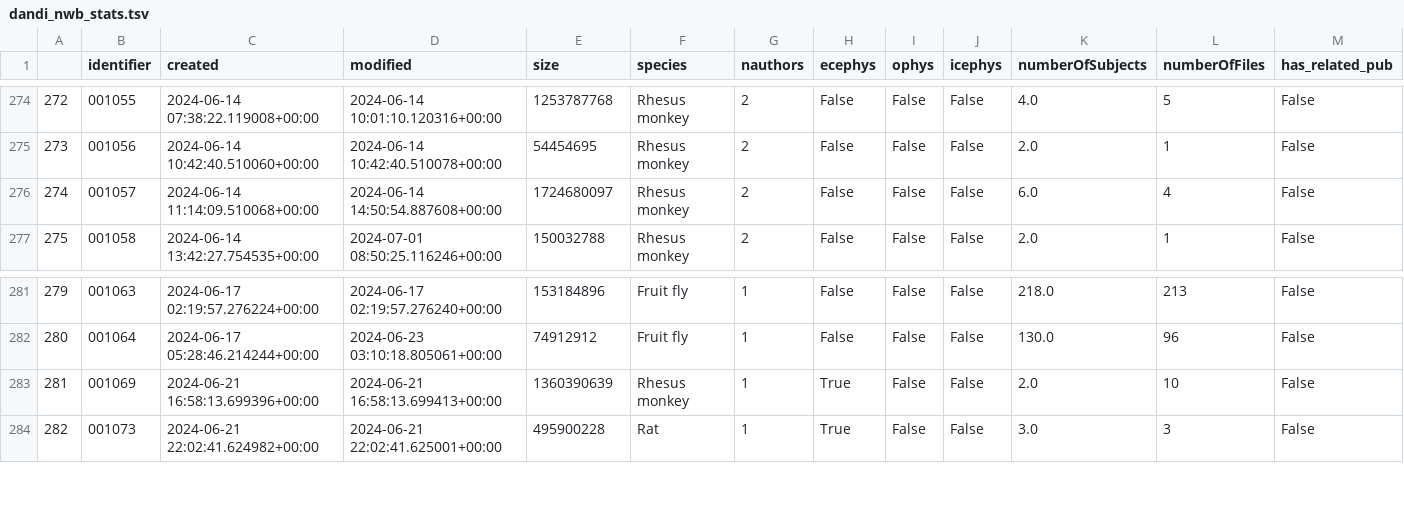
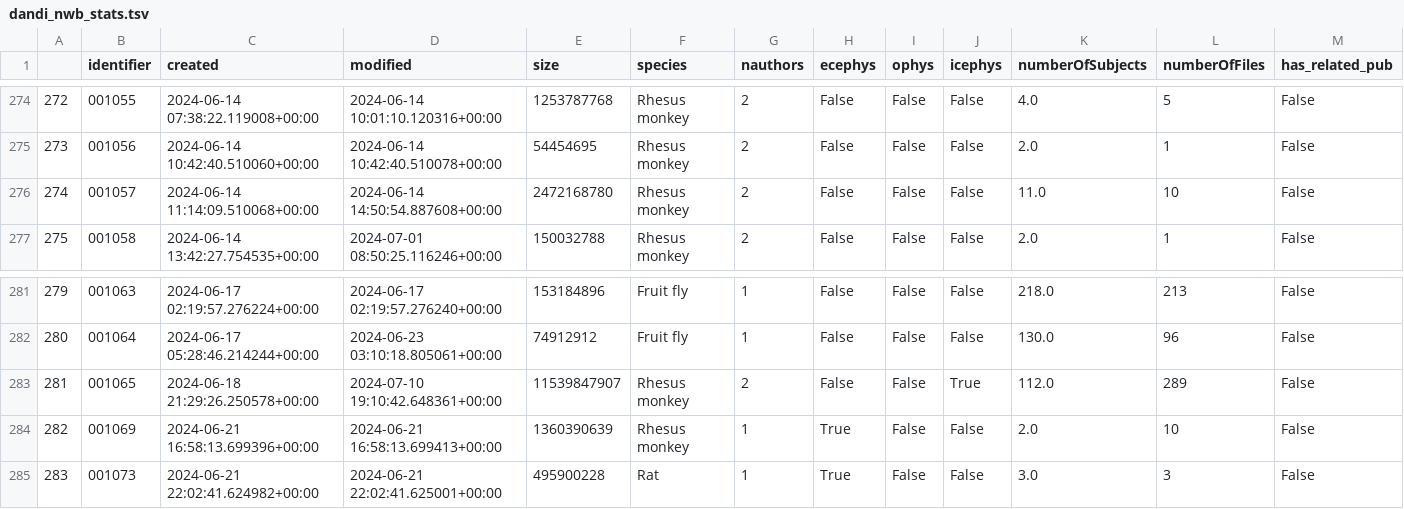
Before and after one commit to NeurodataWithoutBorders/nwb-project-analytics, a TSV file: data/dandi_nwb_stats.tsv, drawn as a sheet; only a part is shown, gaps mark what is left out; addresses are those after the commit; the diff names each change by its address in the sheet, - before the commit and + after, or states it on an @@ line.

```diff
--- a/data/dandi_nwb_stats.tsv
+++ b/data/dandi_nwb_stats.tsv
-E276 (size): 1724680097
+E276 (size): 2472168780
-K276 (numberOfSubjects): 6.0
+K276 (numberOfSubjects): 11.0
-L276 (numberOfFiles): 4
+L276 (numberOfFiles): 10
+row 283: 281 | 001065 | 2024-06-18 21:29:26.250578+00:00 | 2024-07-10 19:10:42.648361+00:00 | 11539847907 | Rhesus monkey | 2 | False | False | True | 112.0 | 289 | False
@@ column A renumbered from row 284 down @@
```
Also changed, not shown: data/contributors.tsv, 2 other files.
